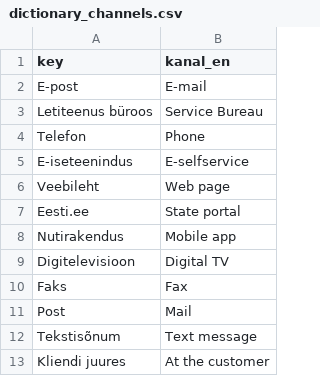
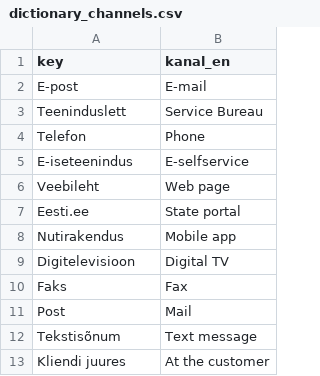
Before and after one commit to RRisto/Riigiteenused_shinyApp, a CSV file: translations/dictionary_channels.csv, drawn as a sheet; the diff names each change by its address in the sheet, - before the commit and + after, or states it on an @@ line.

Commit message:
data.table'i peale üle

```diff
--- a/translations/dictionary_channels.csv
+++ b/translations/dictionary_channels.csv
-A3 (key): Letiteenus büroos
+A3 (key): Teeninduslett
```
Also changed, not shown: translations/algfailid/dictionary_channels.csv, 14 other files.
